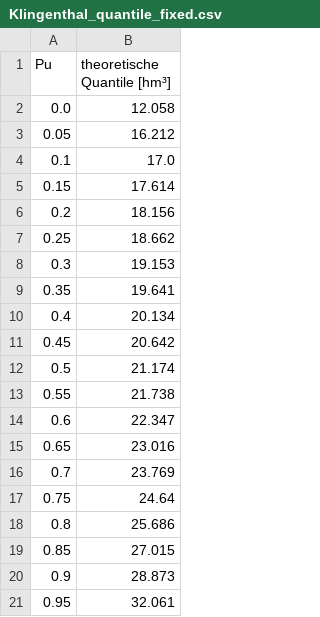
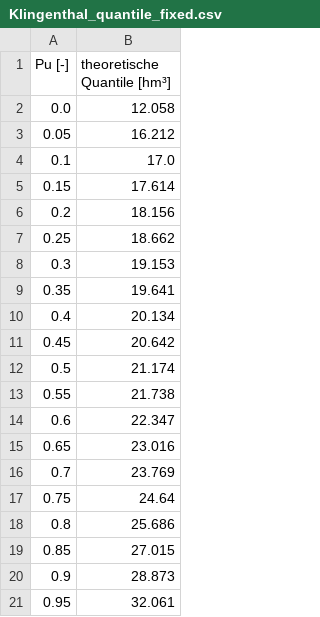
Before and after one commit to lenamueller/StochastischeSpeicherbemessung, a CSV file: data/Klingenthal_quantile_fixed.csv, drawn as a sheet.

```diff
--- a/data/Klingenthal_quantile_fixed.csv
+++ b/data/Klingenthal_quantile_fixed.csv
@@ -1,2 +1,2 @@
-Pu,theoretische Quantile [hm³]
+Pu [-],theoretische Quantile [hm³]
 0.0,12.058
```
Also changed, not shown: 8 other files.
